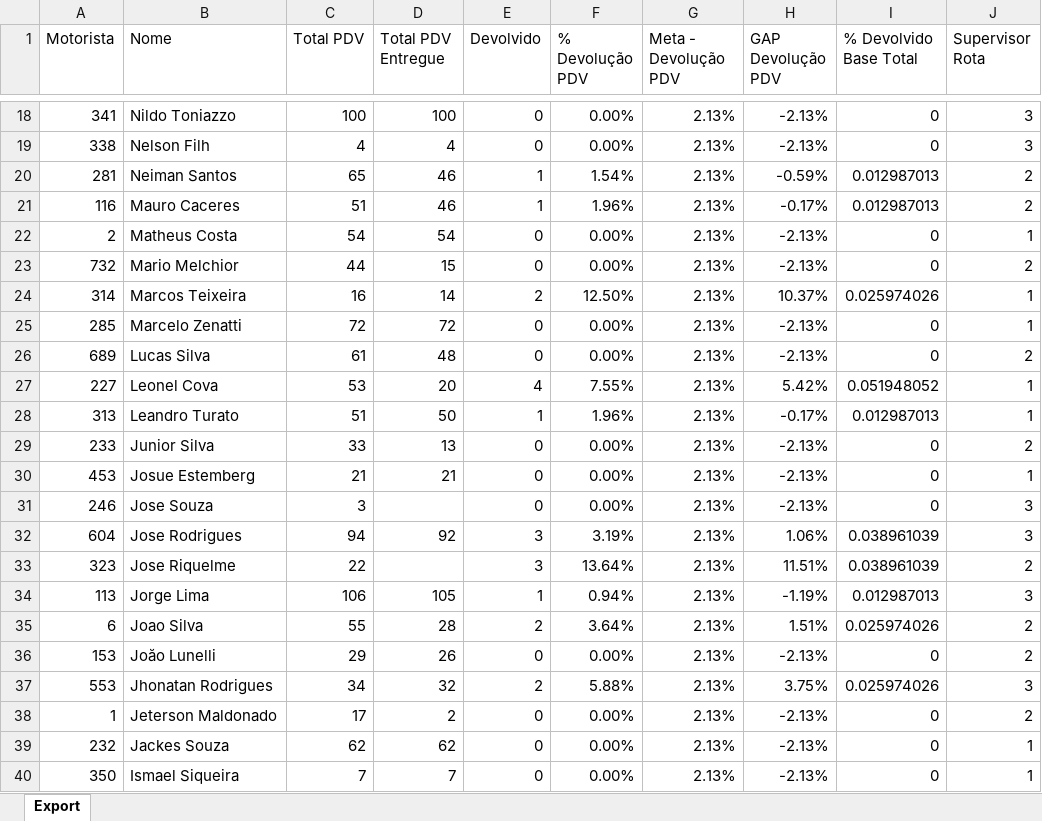
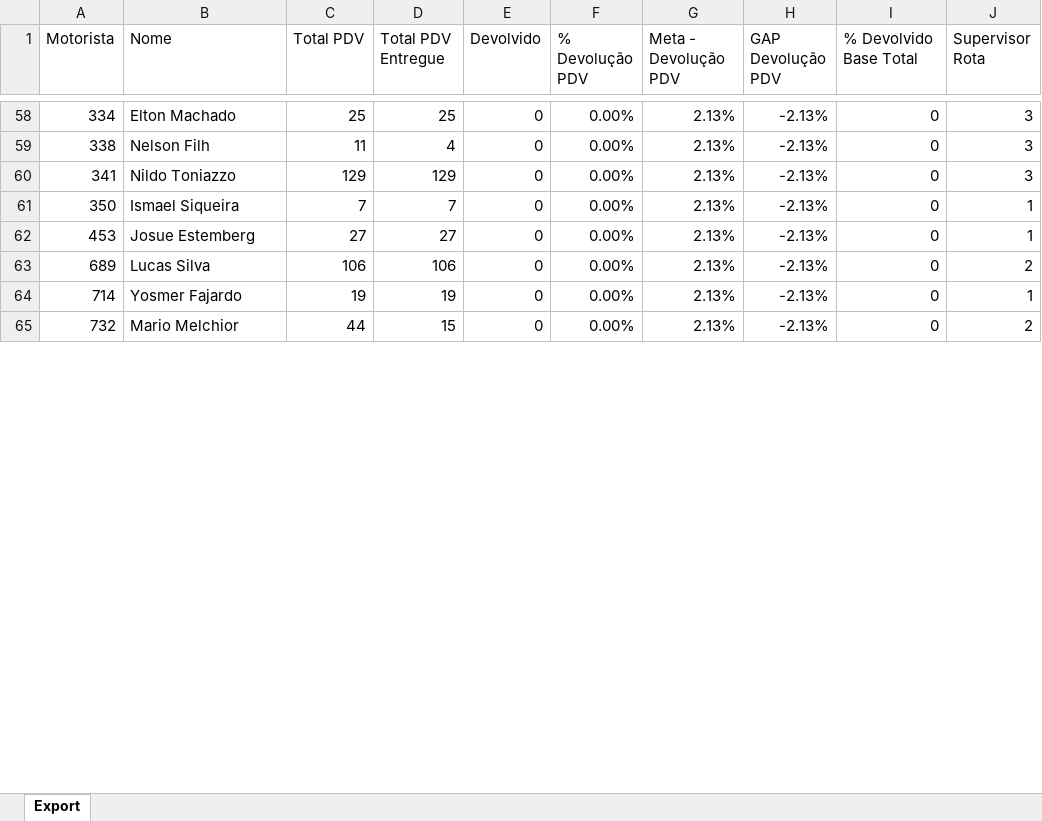
Before and after one commit to viniciuspalermo90-commits/Dashboard, an Excel workbook: Devolução.xlsx, sheet Export, drawn as a sheet; only a part is shown, gaps mark what is left out; values as stored, in another font and other column widths than the file's, no borders; removed rows and columns are numbered as before the commit, all else as after; the diff covers the shown part only; the diff names each change by its address in the sheet, - before the commit and + after, or states it on an @@ line.

Commit message:
Atualização automática: Devolução.xlsx

```diff
--- a/Devolução.xlsx (sheet Export)
+++ b/Devolução.xlsx (sheet Export)
-A58 (Motorista): 341
+A58 (Motorista): 334
-B58 (Nome): Nildo Toniazzo
+B58 (Nome): Elton Machado
-C58 (Total PDV): 100
+C58 (Total PDV): 25
-D58 (Total PDV Entregue): 100
+D58 (Total PDV Entregue): 25
-C59 (Total PDV): 4
+C59 (Total PDV): 11
-row 20: 281 | Neiman Santos | 65 | 46 | 1 | 1.54% | 2.13% | -0.59% | 0.012987013 | 2
-row 21: 116 | Mauro Caceres | 51 | 46 | 1 | 1.96% | 2.13% | -0.17% | 0.012987013 | 2
+row 60: 341 | Nildo Toniazzo | 129 | 129 | 0 | 0.00% | 2.13% | -2.13% | 0 | 3
@@ row 40 moved to row 61: 350 @@
-A62 (Motorista): 2
+A62 (Motorista): 453
-B62 (Nome): Matheus Costa
+B62 (Nome): Josue Estemberg
-C62 (Total PDV): 54
+C62 (Total PDV): 27
-D62 (Total PDV Entregue): 54
+D62 (Total PDV Entregue): 27
+row 63: 689 | Lucas Silva | 106 | 106 | 0 | 0.00% | 2.13% | -2.13% | 0 | 2
+row 64: 714 | Yosmer Fajardo | 19 | 19 | 0 | 0.00% | 2.13% | -2.13% | 0 | 1
-row 24: 314 | Marcos Teixeira | 16 | 14 | 2 | 12.50% | 2.13% | 10.37% | 0.025974026 | 1
-row 25: 285 | Marcelo Zenatti | 72 | 72 | 0 | 0.00% | 2.13% | -2.13% | 0 | 1
-row 26: 689 | Lucas Silva | 61 | 48 | 0 | 0.00% | 2.13% | -2.13% | 0 | 2
-row 27: 227 | Leonel Cova | 53 | 20 | 4 | 7.55% | 2.13% | 5.42% | 0.051948052 | 1
-row 28: 313 | Leandro Turato | 51 | 50 | 1 | 1.96% | 2.13% | -0.17% | 0.012987013 | 1
-row 29: 233 | Junior Silva | 33 | 13 | 0 | 0.00% | 2.13% | -2.13% | 0 | 2
-row 30: 453 | Josue Estemberg | 21 | 21 | 0 | 0.00% | 2.13% | -2.13% | 0 | 1
-row 31: 246 | Jose Souza | 3 |  | 0 | 0.00% | 2.13% | -2.13% | 0 | 3
-row 32: 604 | Jose Rodrigues | 94 | 92 | 3 | 3.19% | 2.13% | 1.06% | 0.038961039 | 3
-row 33: 323 | Jose Riquelme | 22 |  | 3 | 13.64% | 2.13% | 11.51% | 0.038961039 | 2
-row 34: 113 | Jorge Lima | 106 | 105 | 1 | 0.94% | 2.13% | -1.19% | 0.012987013 | 3
-row 35: 6 | Joao Silva | 55 | 28 | 2 | 3.64% | 2.13% | 1.51% | 0.025974026 | 2
-row 36: 153 | Joăo Lunelli | 29 | 26 | 0 | 0.00% | 2.13% | -2.13% | 0 | 2
-row 37: 553 | Jhonatan Rodrigues | 34 | 32 | 2 | 5.88% | 2.13% | 3.75% | 0.025974026 | 3
-row 38: 1 | Jeterson Maldonado | 17 | 2 | 0 | 0.00% | 2.13% | -2.13% | 0 | 2
-row 39: 232 | Jackes Souza | 62 | 62 | 0 | 0.00% | 2.13% | -2.13% | 0 | 1
```
Also changed, not shown: 49 added rows, 34 removed rows, 2 moved rows and 26 edited cells elsewhere in this sheet.
